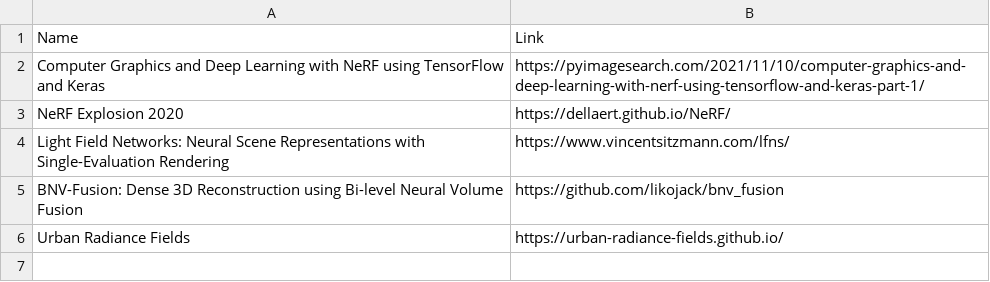
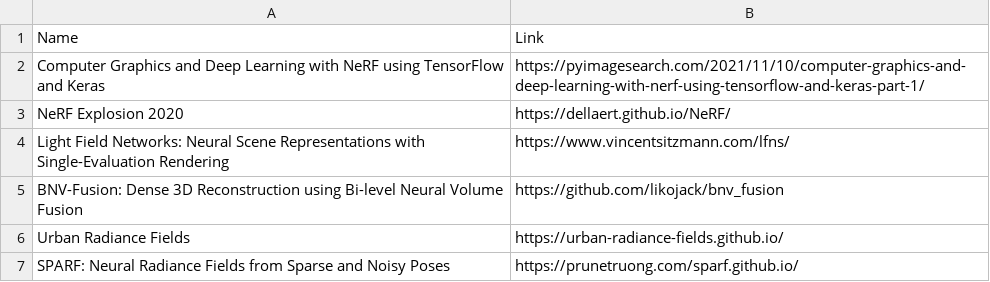
Before and after one commit to shanmo/awesome-object-slam, a CSV file: nerf.csv, drawn as a sheet.

Commit message:
Update nerf.csv

```diff
--- a/nerf.csv
+++ b/nerf.csv
@@ -6 +6,2 @@ BNV-Fusion: Dense 3D Reconstruction using Bi-level Neural Volume Fusion,https://
 Urban Radiance Fields,https://urban-radiance-fields.github.io/
+SPARF: Neural Radiance Fields from Sparse and Noisy Poses,https://prunetruong.com/sparf.github.io/
```
